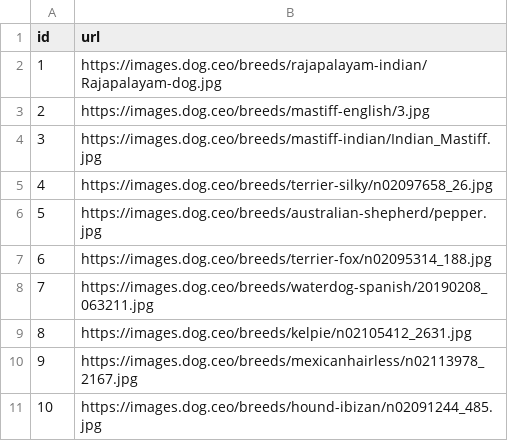
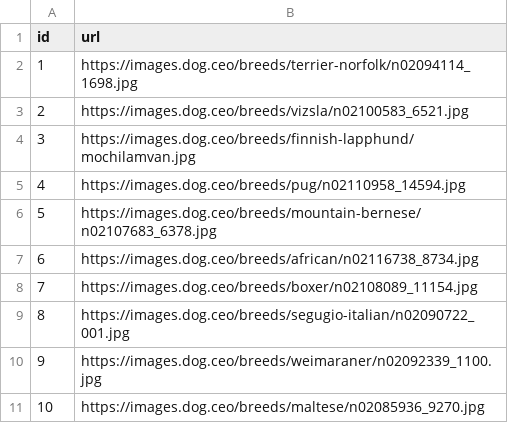
Before and after one commit to kaleabtesfaye01/DSC200_Lab8, a CSV file: dog_group2.csv, drawn as a sheet.

```diff
--- a/dog_group2.csv
+++ b/dog_group2.csv
@@ -1,11 +1,11 @@
 id,url
-1,https://images.dog.ceo/breeds/rajapalayam-indian/Rajapalayam-dog.jpg
-2,https://images.dog.ceo/breeds/mastiff-english/3.jpg
-3,https://images.dog.ceo/breeds/mastiff-indian/Indian_Mastiff.jpg
-4,https://images.dog.ceo/breeds/terrier-silky/n02097658_26.jpg
-5,https://images.dog.ceo/breeds/australian-shepherd/pepper.jpg
-6,https://images.dog.ceo/breeds/terrier-fox/n02095314_188.jpg
-7,https://images.dog.ceo/breeds/waterdog-spanish/20190208_063211.jpg
-8,https://images.dog.ceo/breeds/kelpie/n02105412_2631.jpg
-9,https://images.dog.ceo/breeds/mexicanhairless/n02113978_2167.jpg
-10,https://images.dog.ceo/breeds/hound-ibizan/n02091244_485.jpg
+1,https://images.dog.ceo/breeds/terrier-norfolk/n02094114_1698.jpg
+2,https://images.dog.ceo/breeds/vizsla/n02100583_6521.jpg
+3,https://images.dog.ceo/breeds/finnish-lapphund/mochilamvan.jpg
+4,https://images.dog.ceo/breeds/pug/n02110958_14594.jpg
+5,https://images.dog.ceo/breeds/mountain-bernese/n02107683_6378.jpg
+6,https://images.dog.ceo/breeds/african/n02116738_8734.jpg
+7,https://images.dog.ceo/breeds/boxer/n02108089_11154.jpg
+8,https://images.dog.ceo/breeds/segugio-italian/n02090722_001.jpg
+9,https://images.dog.ceo/breeds/weimaraner/n02092339_1100.jpg
+10,https://images.dog.ceo/breeds/maltese/n02085936_9270.jpg
```
Also changed, not shown: cat_group2.csv, 1 other file.
